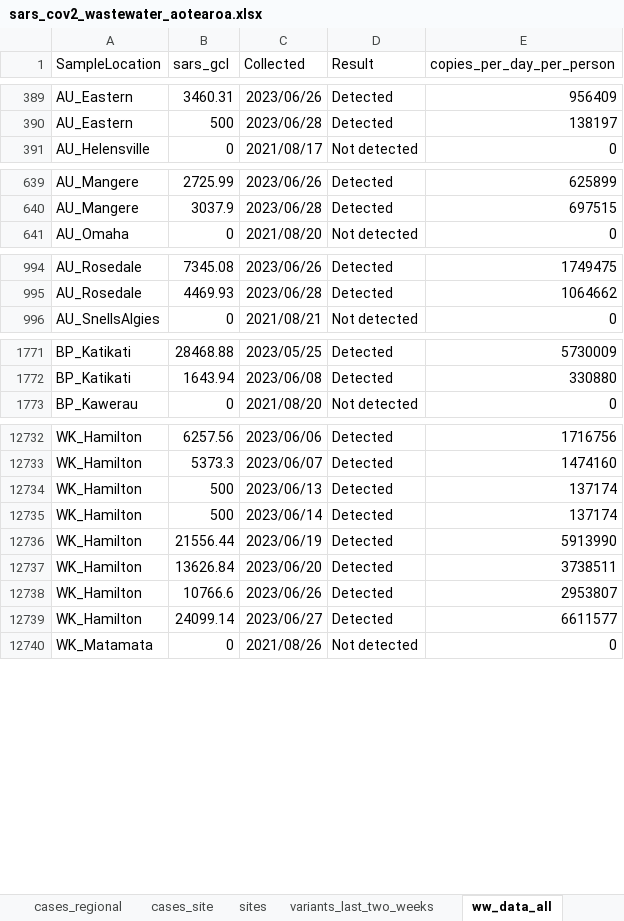
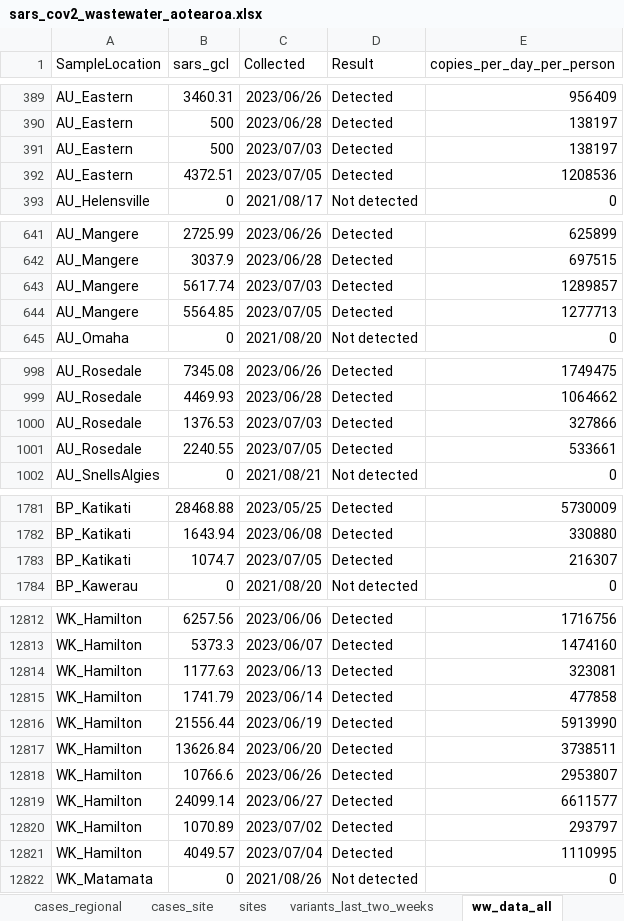
Before and after one commit to ESR-NZ/covid_in_wastewater, an Excel workbook: data/sars_cov2_wastewater_aotearoa.xlsx, sheet ww_data_all, drawn as a sheet; only a part is shown, gaps mark what is left out; values as stored, in another font and other column widths than the file's, no borders; table styles not drawn; addresses are those after the commit; the diff covers the shown part only; the diff names each change by its address in the sheet, - before the commit and + after, or states it on an @@ line.

Commit message:
Data for week ending 09 july 2023

```diff
--- a/data/sars_cov2_wastewater_aotearoa.xlsx (sheet ww_data_all)
+++ b/data/sars_cov2_wastewater_aotearoa.xlsx (sheet ww_data_all)
+row 391: AU_Eastern | 500 | 2023/07/03 | Detected | 138197
+row 392: AU_Eastern | 4372.51 | 2023/07/05 | Detected | 1208536
+row 643: AU_Mangere | 5617.74 | 2023/07/03 | Detected | 1289857
+row 644: AU_Mangere | 5564.85 | 2023/07/05 | Detected | 1277713
+row 1000: AU_Rosedale | 1376.53 | 2023/07/03 | Detected | 327866
+row 1001: AU_Rosedale | 2240.55 | 2023/07/05 | Detected | 533661
+row 1783: BP_Katikati | 1074.7 | 2023/07/05 | Detected | 216307
-B12814 (sars_gcl): 500
+B12814 (sars_gcl): 1177.63
-E12814 (copies_per_day_per_person): 137174
+E12814 (copies_per_day_per_person): 323081
-B12815 (sars_gcl): 500
+B12815 (sars_gcl): 1741.79
-E12815 (copies_per_day_per_person): 137174
+E12815 (copies_per_day_per_person): 477858
+row 12820: WK_Hamilton | 1070.89 | 2023/07/02 | Detected | 293797
+row 12821: WK_Hamilton | 4049.57 | 2023/07/04 | Detected | 1110995
```
Also changed, not shown: 76 added rows and 2 edited cells elsewhere in this sheet, sheet cases_site, sheet ww_site, sheet variants_last_two_weeks, sheet ww_regional, sheet cases_regional, sheet ww_national, 1 more sheet, 8 other files.
